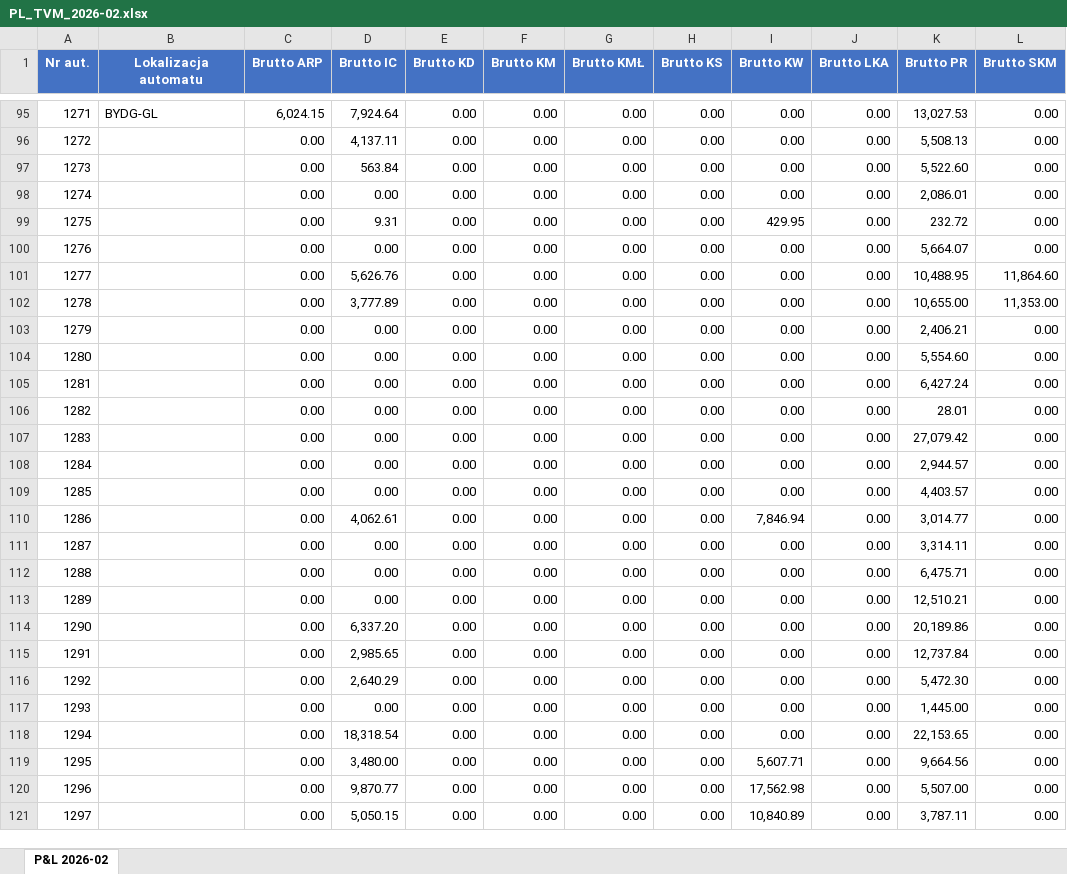
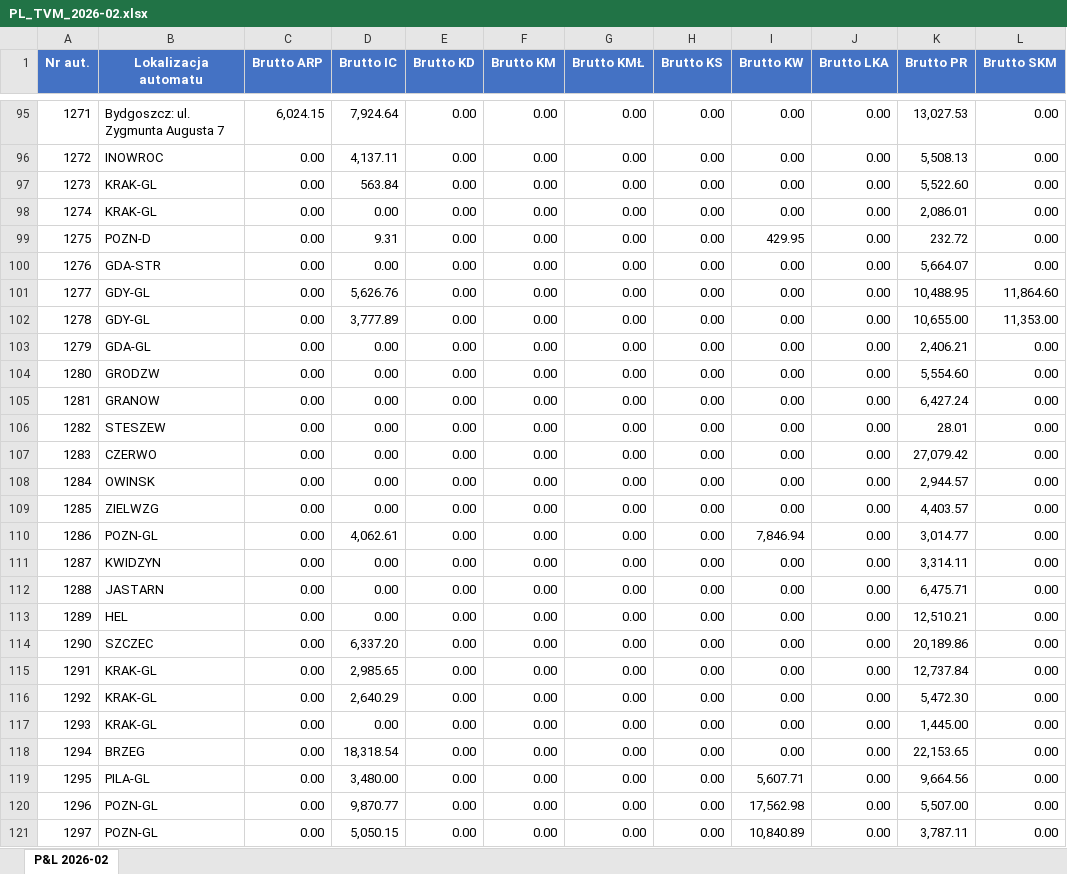
Before and after one commit to antek123213/PiL_excel, an Excel workbook: output/PL_TVM_2026-02.xlsx, sheet P&L 2026-02, drawn as a sheet; only a part is shown, gaps mark what is left out; values as stored, in another font and other column widths than the file's, no borders; the diff covers the shown part only; the diff names each change by its address in the sheet, - before the commit and + after, or states it on an @@ line.

```diff
--- a/output/PL_TVM_2026-02.xlsx (sheet P&L 2026-02)
+++ b/output/PL_TVM_2026-02.xlsx (sheet P&L 2026-02)
-B95 (Lokalizacja automatu): BYDG-GL
+B95 (Lokalizacja automatu): Bydgoszcz: ul. Zygmunta Augusta 7
-B96 (Lokalizacja automatu): (empty)
+B96 (Lokalizacja automatu): INOWROC
-B97:B98 (Lokalizacja automatu): (empty)
+B97:B98 (Lokalizacja automatu): KRAK-GL
-B99 (Lokalizacja automatu): (empty)
+B99 (Lokalizacja automatu): POZN-D
-B100 (Lokalizacja automatu): (empty)
+B100 (Lokalizacja automatu): GDA-STR
-B101:B102 (Lokalizacja automatu): (empty)
+B101:B102 (Lokalizacja automatu): GDY-GL
-B103 (Lokalizacja automatu): (empty)
+B103 (Lokalizacja automatu): GDA-GL
-B104 (Lokalizacja automatu): (empty)
+B104 (Lokalizacja automatu): GRODZW
-B105 (Lokalizacja automatu): (empty)
+B105 (Lokalizacja automatu): GRANOW
-B106 (Lokalizacja automatu): (empty)
+B106 (Lokalizacja automatu): STESZEW
-B107 (Lokalizacja automatu): (empty)
+B107 (Lokalizacja automatu): CZERWO
-B108 (Lokalizacja automatu): (empty)
+B108 (Lokalizacja automatu): OWINSK
-B109 (Lokalizacja automatu): (empty)
+B109 (Lokalizacja automatu): ZIELWZG
-B110 (Lokalizacja automatu): (empty)
+B110 (Lokalizacja automatu): POZN-GL
-B111 (Lokalizacja automatu): (empty)
+B111 (Lokalizacja automatu): KWIDZYN
-B112 (Lokalizacja automatu): (empty)
+B112 (Lokalizacja automatu): JASTARN
-B113 (Lokalizacja automatu): (empty)
+B113 (Lokalizacja automatu): HEL
-B114 (Lokalizacja automatu): (empty)
+B114 (Lokalizacja automatu): SZCZEC
-B115:B117 (Lokalizacja automatu): (empty)
+B115:B117 (Lokalizacja automatu): KRAK-GL
-B118 (Lokalizacja automatu): (empty)
+B118 (Lokalizacja automatu): BRZEG
-B119 (Lokalizacja automatu): (empty)
+B119 (Lokalizacja automatu): PILA-GL
-B120:B121 (Lokalizacja automatu): (empty)
+B120:B121 (Lokalizacja automatu): POZN-GL
```
Also changed, not shown: 56 edited cells elsewhere in this sheet, 1 other file.
